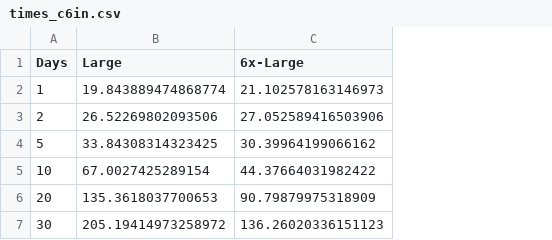
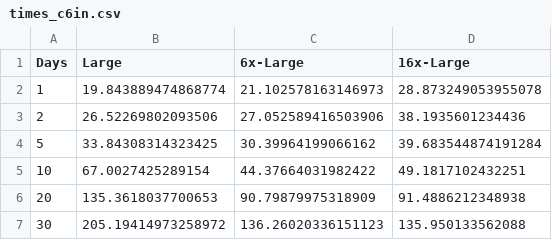
Before and after one commit to openstax/quasar-data-extractor, a CSV file: times_c6in.csv, drawn as a sheet; the diff names each change by its address in the sheet, - before the commit and + after, or states it on an @@ line.

Commit message:
data timing analysis

```diff
--- a/times_c6in.csv
+++ b/times_c6in.csv
+column D (16x-Large), rows 2-7: 28.873249053955078 | 38.1935601234436 | 39.683544874191284 | 49.1817102432251 | 91.4886212348938 | 135.950133562088
```
Also changed, not shown: 2 other files.
